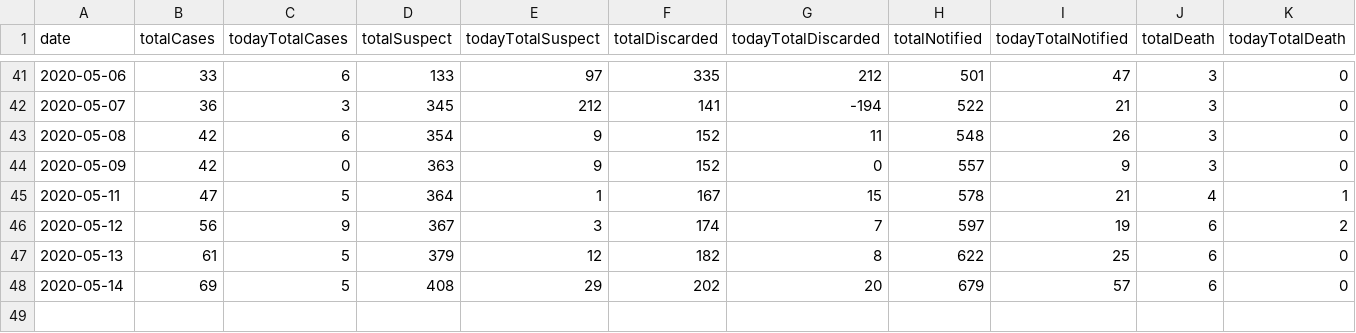
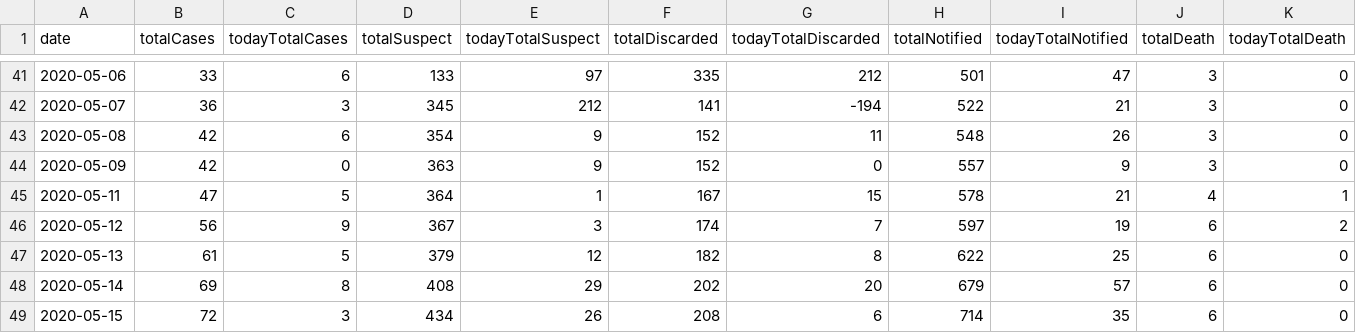
Before and after one commit to rafaeldefazio/csv-covid, a CSV file: dados.csv, drawn as a sheet; only a part is shown, gaps mark what is left out.

Commit message:
Update dados.csv

```diff
--- a/dados.csv
+++ b/dados.csv
@@ -47,2 +47,3 @@ date,totalCases,todayTotalCases,totalSuspect,todayTotalSuspect,totalDiscarded,to
 2020-05-13,61,5,379,12,182,8,622,25,6,0
-2020-05-14,69,5,408,29,202,20,679,57,6,0
+2020-05-14,69,8,408,29,202,20,679,57,6,0
+2020-05-15,72,3,434,26,208,6,714,35,6,0
```
